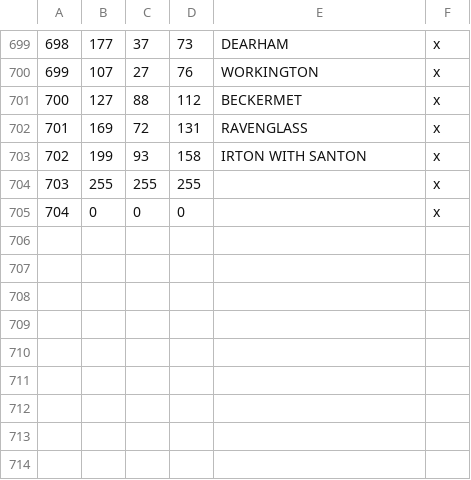
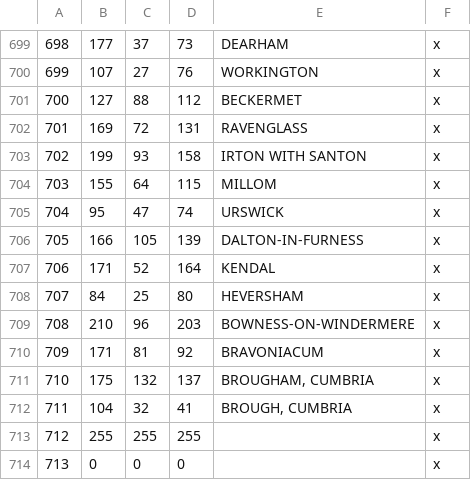
Before and after one commit to DC123456789/Britannia-The-Winter-King-CK3, a CSV file: Britannia/map_data/definition.csv, drawn as a sheet; only a part is shown, gaps mark what is left out; addresses are those after the commit; the diff names each change by its address in the sheet, - before the commit and + after, or states it on an @@ line.

```diff
--- a/Britannia/map_data/definition.csv
+++ b/Britannia/map_data/definition.csv
+row 704: 703 | 155 | 64 | 115 | MILLOM | x
+row 705: 704 | 95 | 47 | 74 | URSWICK | x
+row 706: 705 | 166 | 105 | 139 | DALTON-IN-FURNESS | x
+row 707: 706 | 171 | 52 | 164 | KENDAL | x
+row 708: 707 | 84 | 25 | 80 | HEVERSHAM | x
+row 709: 708 | 210 | 96 | 203 | BOWNESS-ON-WINDERMERE | x
+row 710: 709 | 171 | 81 | 92 | BRAVONIACUM | x
+row 711: 710 | 175 | 132 | 137 | BROUGHAM, CUMBRIA | x
+row 712: 711 | 104 | 32 | 41 | BROUGH, CUMBRIA | x
@@ column A renumbered from row 713 down @@
```
Also changed, not shown: 21 other files.
